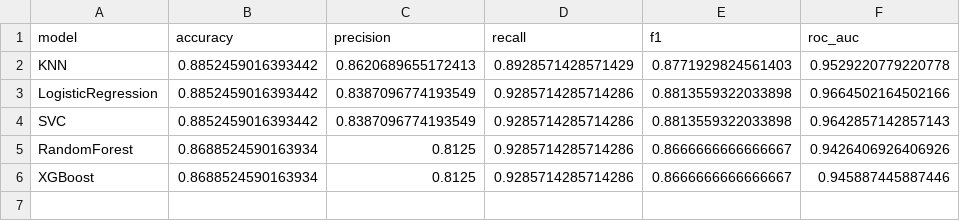
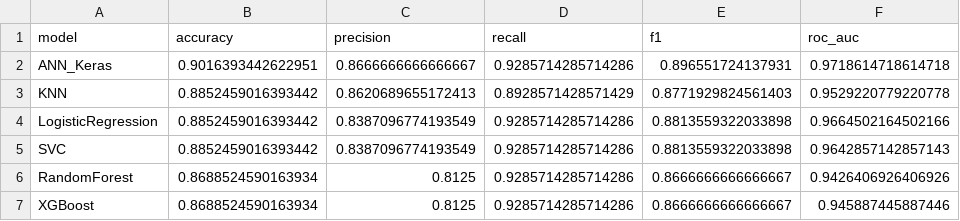
Before and after one commit to Janmenjay30/Heart-Disease-Prediction, a CSV file: results/cleveland/model_metrics.csv, drawn as a sheet; the diff names each change by its address in the sheet, - before the commit and + after, or states it on an @@ line.

Commit message:
feat: implement shared ML pipelines and standardize evaluation metrics for Cleveland and Framingham datasets

```diff
--- a/results/cleveland/model_metrics.csv
+++ b/results/cleveland/model_metrics.csv
+row 2: ANN_Keras | 0.9016393442622951 | 0.8666666666666667 | 0.9285714285714286 | 0.896551724137931 | 0.9718614718614718
```
Also changed, not shown: results/framingham/model_metrics.csv, 29 other files.
